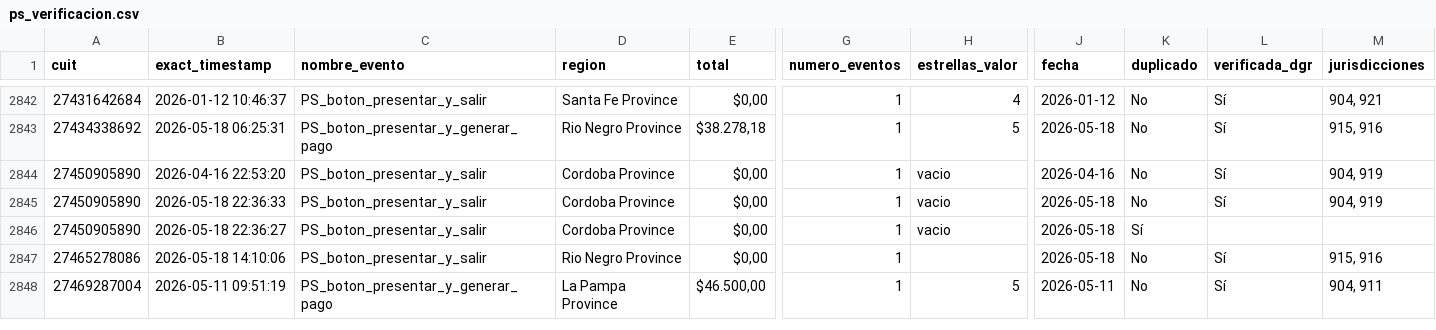
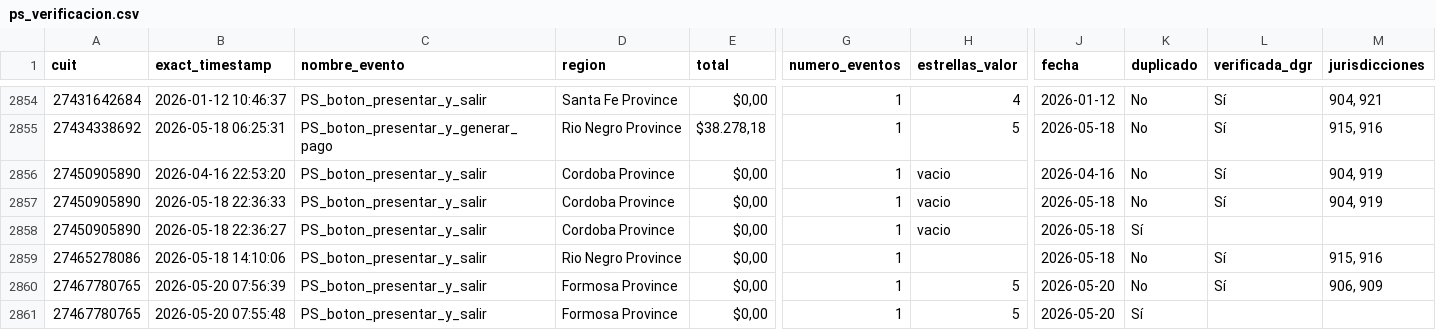
Before and after one commit to framirez-comarb/ps-verificacion-comarb, a CSV file: ps_verificacion.csv, drawn as a sheet; only a part is shown, gaps mark what is left out; the shorter side is filled out with more unchanged rows; rows hold the shown columns only; the diff covers the shown part only; the diff names each change by its address in the sheet, - before the commit and + after, or states it on an @@ line.

```diff
--- a/ps_verificacion.csv
+++ b/ps_verificacion.csv
+row 2860: 27467780765 | 2026-05-20 07:56:39 | PS_boton_presentar_y_salir | Formosa Province | $0,00 | 1 | 5 | 2026-05-20 | No | Sí | 906, 909
+row 2861: 27467780765 | 2026-05-20 07:55:48 | PS_boton_presentar_y_salir | Formosa Province | $0,00 | 1 | 5 | 2026-05-20 | Sí
```
Also changed, not shown: 15 added rows elsewhere in this file, ps_verificacion_errores.csv, 3 other files.
